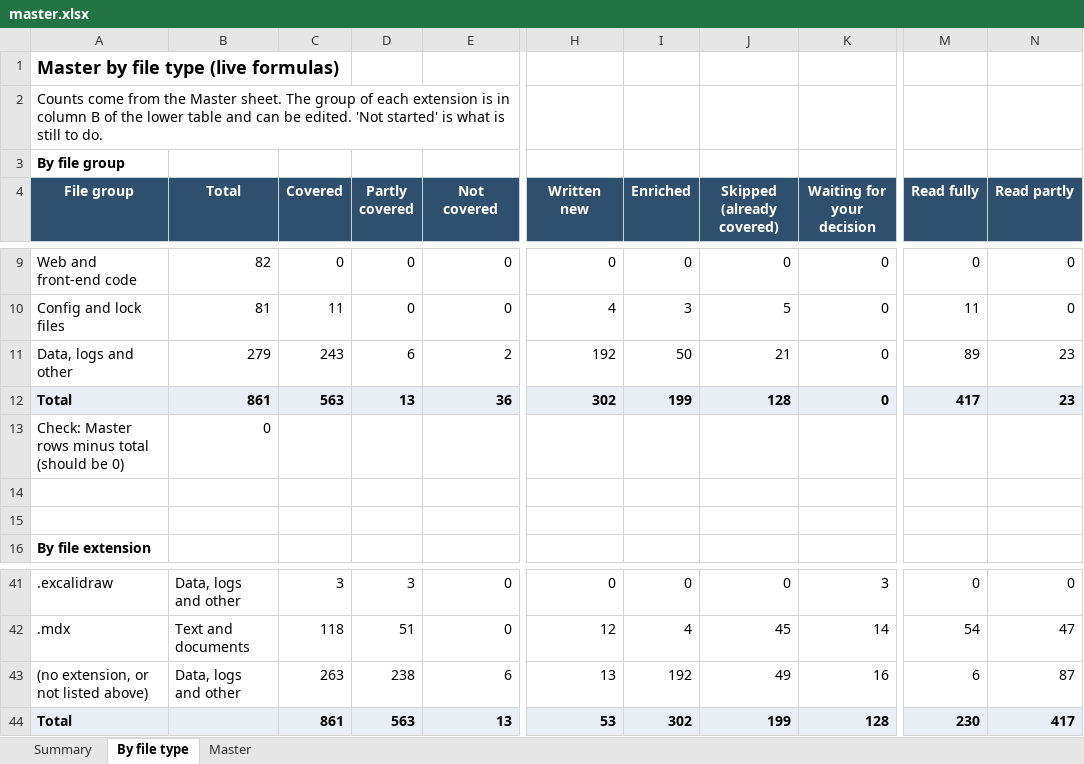
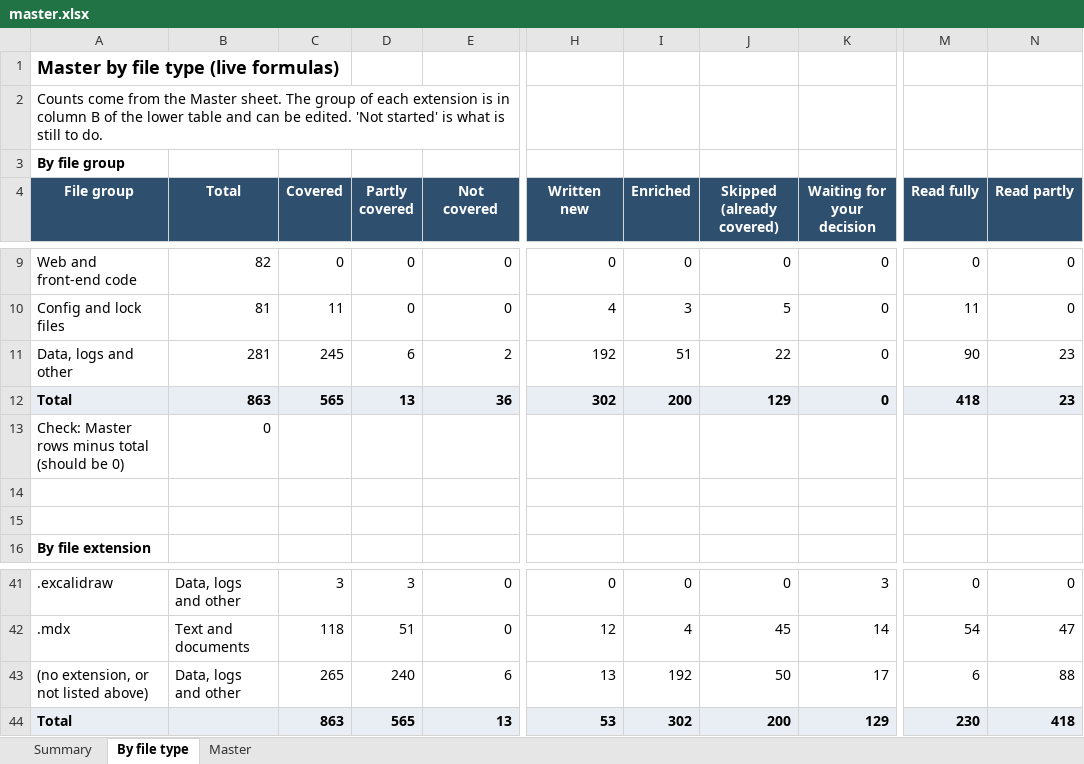
Before and after one commit to kiaanwankhede/MyNotes, an Excel workbook: master/master.xlsx, sheet By file type, drawn as a sheet; only a part is shown, gaps mark what is left out; values as stored, in another font and other column widths than the file's, no borders; the diff names each change by its address in the sheet, - before the commit and + after, or states it on an @@ line.

```diff
--- a/master/master.xlsx (sheet By file type)
+++ b/master/master.xlsx (sheet By file type)
-B11 (Total): 279
+B11 (Total): 281
-C11 (Covered): 243
+C11 (Covered): 245
-I11 (Enriched): 50
+I11 (Enriched): 51
-J11 (Skipped (already covered)): 21
+J11 (Skipped (already covered)): 22
-M11 (Read fully): 89
+M11 (Read fully): 90
-B12 (Total): 861
+B12 (Total): 863
-C12 (Covered): 563
+C12 (Covered): 565
-I12 (Enriched): 199
+I12 (Enriched): 200
-J12 (Skipped (already covered)): 128
+J12 (Skipped (already covered)): 129
-M12 (Read fully): 417
+M12 (Read fully): 418
-C43 (Covered): 263
+C43 (Covered): 265
-D43 (Partly covered): 238
+D43 (Partly covered): 240
-J43 (Skipped (already covered)): 49
+J43 (Skipped (already covered)): 50
-K43 (Waiting for your decision): 16
+K43 (Waiting for your decision): 17
-N43 (Read partly): 87
+N43 (Read partly): 88
-C44 (Covered): 861
+C44 (Covered): 863
-D44 (Partly covered): 563
+D44 (Partly covered): 565
-J44 (Skipped (already covered)): 199
+J44 (Skipped (already covered)): 200
-K44 (Waiting for your decision): 128
+K44 (Waiting for your decision): 129
-N44 (Read partly): 417
+N44 (Read partly): 418
```
Also changed, not shown: sheet Master, sheet Summary, 3 other files.
